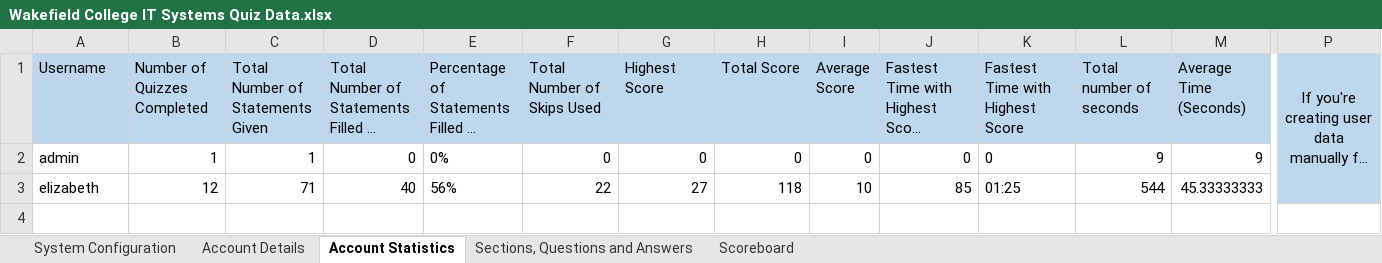
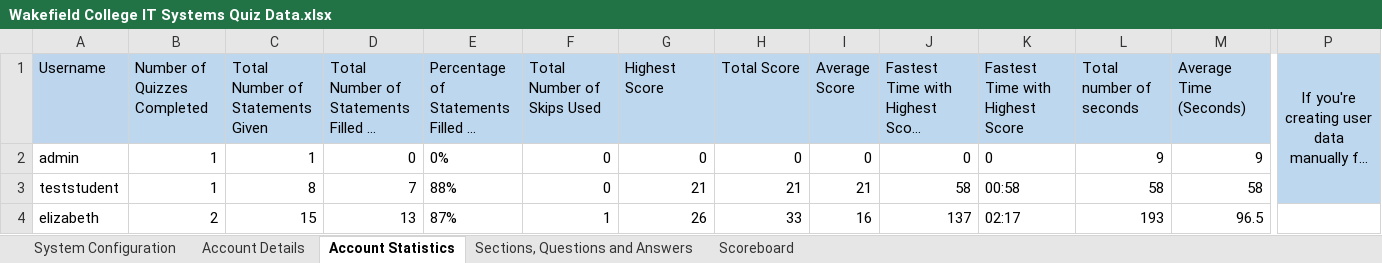
Before and after one commit to ElizaWymer/Wakefield-College-IT-Systems-Quiz, an Excel workbook: Wakefield College IT Systems Quiz Data.xlsx, sheet Account Statistics, drawn as a sheet; only a part is shown, gaps mark what is left out; long unchanged cells end in …; values as stored, in another font and other column widths than the file's, no borders; removed rows and columns are numbered as before the commit, all else as after; rows hold the shown columns only; the diff covers the shown part only; the diff names each change by its address in the sheet, - before the commit and + after, or states it on an @@ line.

```diff
--- a/Wakefield College IT Systems Quiz Data.xlsx (sheet Account Statistics)
+++ b/Wakefield College IT Systems Quiz Data.xlsx (sheet Account Statistics)
-P1:P3 merged
+P1:P3 merged
+row 3: teststudent | 1 | 8 | 7 | 88% | 0 | 21 | 21 | 21 | 58 | 00:58 | 58 | 58
-B4 (Number of Quizzes Completed): 12
+B4 (Number of Quizzes Completed): 2
-C4 (Total Number of Statements Given): 71
+C4 (Total Number of Statements Given): 15
-D4: 40
+D4: 13
-E4: 56%
+E4: 87%
-F4 (Total Number of Skips Used): 22
+F4 (Total Number of Skips Used): 1
-G4 (Highest Score): 27
+G4 (Highest Score): 26
-H4 (Total Score): 118
+H4 (Total Score): 33
-I4 (Average Score): 10
+I4 (Average Score): 16
-J4: 85
+J4: 137
-K4 (Fastest Time with Highest Score): 01:25
+K4 (Fastest Time with Highest Score): 02:17
-L4 (Total number of seconds): 544
+L4 (Total number of seconds): 193
-M4 (Average Time (Seconds)): 45.33333333
+M4 (Average Time (Seconds)): 96.5
```
Also changed, not shown: 1 edited cell elsewhere in this sheet, sheet Account Details, sheet System Configuration, sheet Sections, Questions and Answers, 1 other file.
